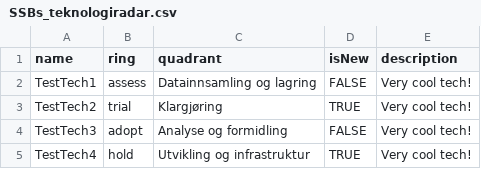
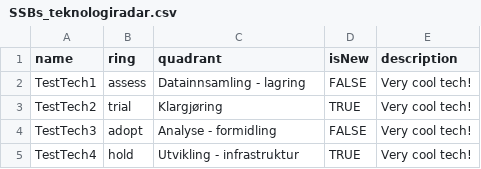
Before and after one commit to statisticsnorway/teknologiradar, a CSV file: SSBs_teknologiradar.csv, drawn as a sheet; the diff names each change by its address in the sheet, - before the commit and + after, or states it on an @@ line.

Commit message:
Update SSBs_teknologiradar.csv

```diff
--- a/SSBs_teknologiradar.csv
+++ b/SSBs_teknologiradar.csv
-C2 (quadrant): Datainnsamling og lagring
+C2 (quadrant): Datainnsamling - lagring
-C4 (quadrant): Analyse og formidling
+C4 (quadrant): Analyse - formidling
-C5 (quadrant): Utvikling og infrastruktur
+C5 (quadrant): Utvikling - infrastruktur
```
